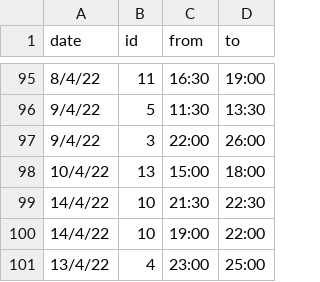
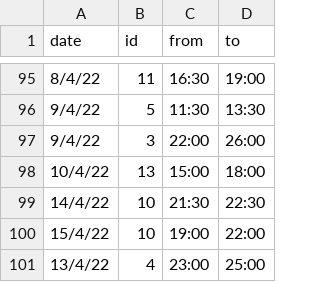
Before and after one commit to unixlabnyuad/unixlabnyuad.github.io, a CSV file: data/absent.csv, drawn as a sheet; only a part is shown, gaps mark what is left out.

Commit message:
Update absent.csv

```diff
--- a/data/absent.csv
+++ b/data/absent.csv
@@ -99,3 +99,3 @@ date,id,from,to
 14/4/22,10,21:30,22:30
-14/4/22,10,19:00,22:00
+15/4/22,10,19:00,22:00
 13/4/22,4,23:00,25:00
```
